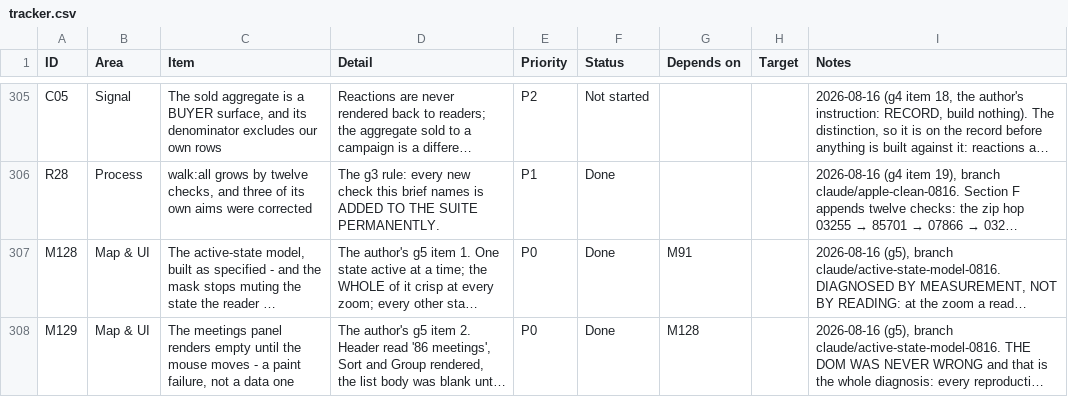
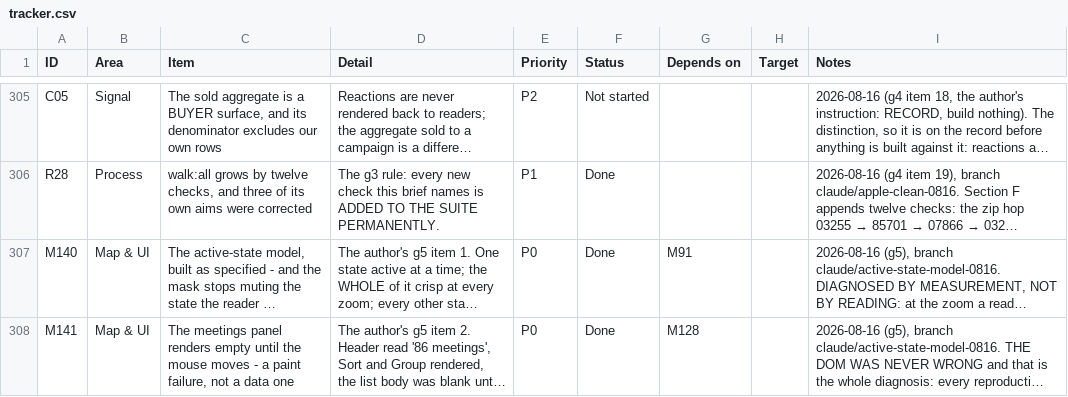
Before and after one commit to SeanJ22/meanwhile, a CSV file: docs/tracker.csv, drawn as a sheet; only a part is shown, gaps mark what is left out; long unchanged cells end in …; the diff covers the shown part only; the diff names each change by its address in the sheet, - before the commit and + after, or states it on an @@ line.

```diff
--- a/docs/tracker.csv
+++ b/docs/tracker.csv
-A307 (ID): M128
+A307 (ID): M140
-A308 (ID): M129
+A308 (ID): M141
```
Also changed, not shown: 2 added rows elsewhere in this file, 2 other files.
